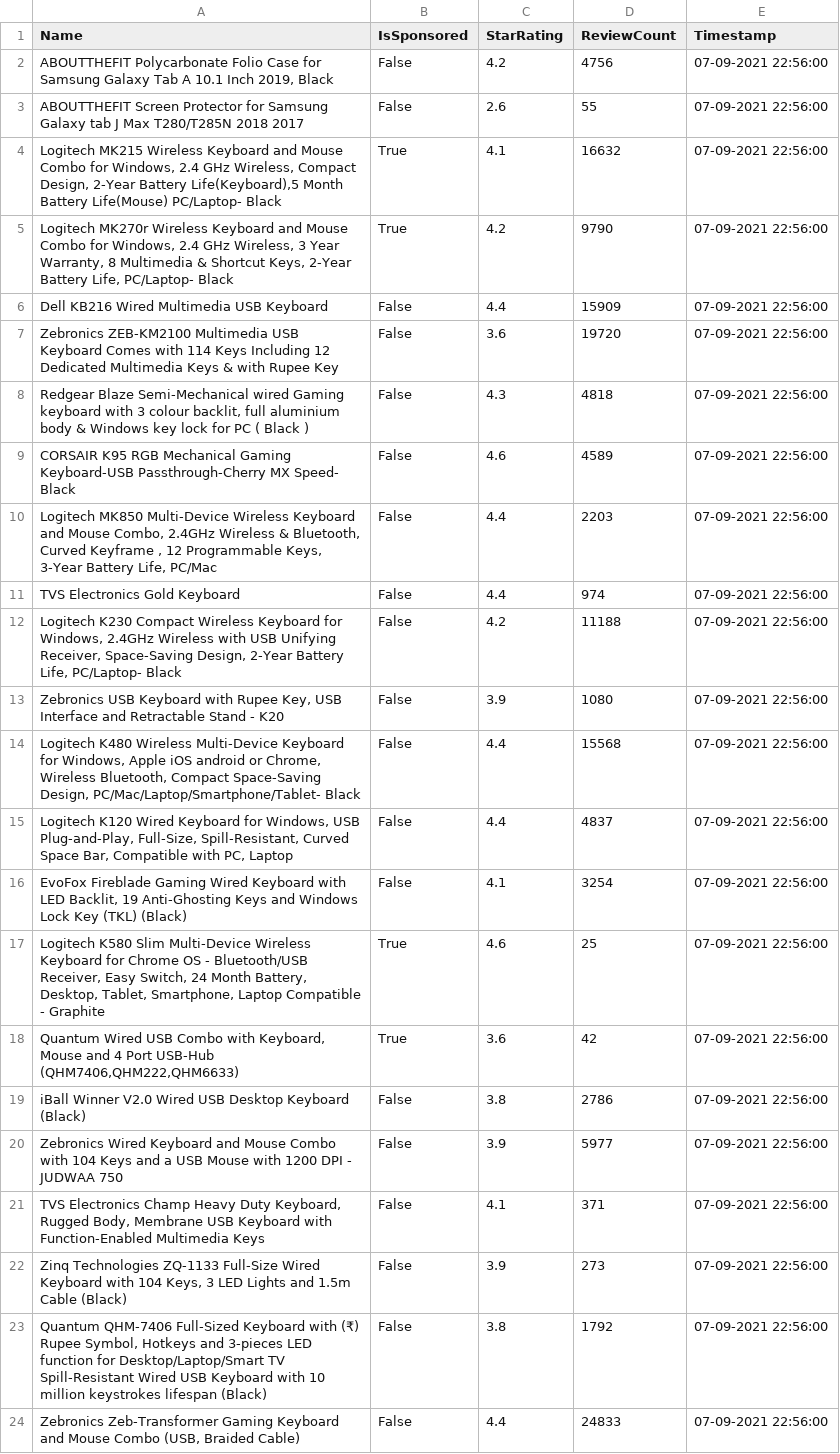
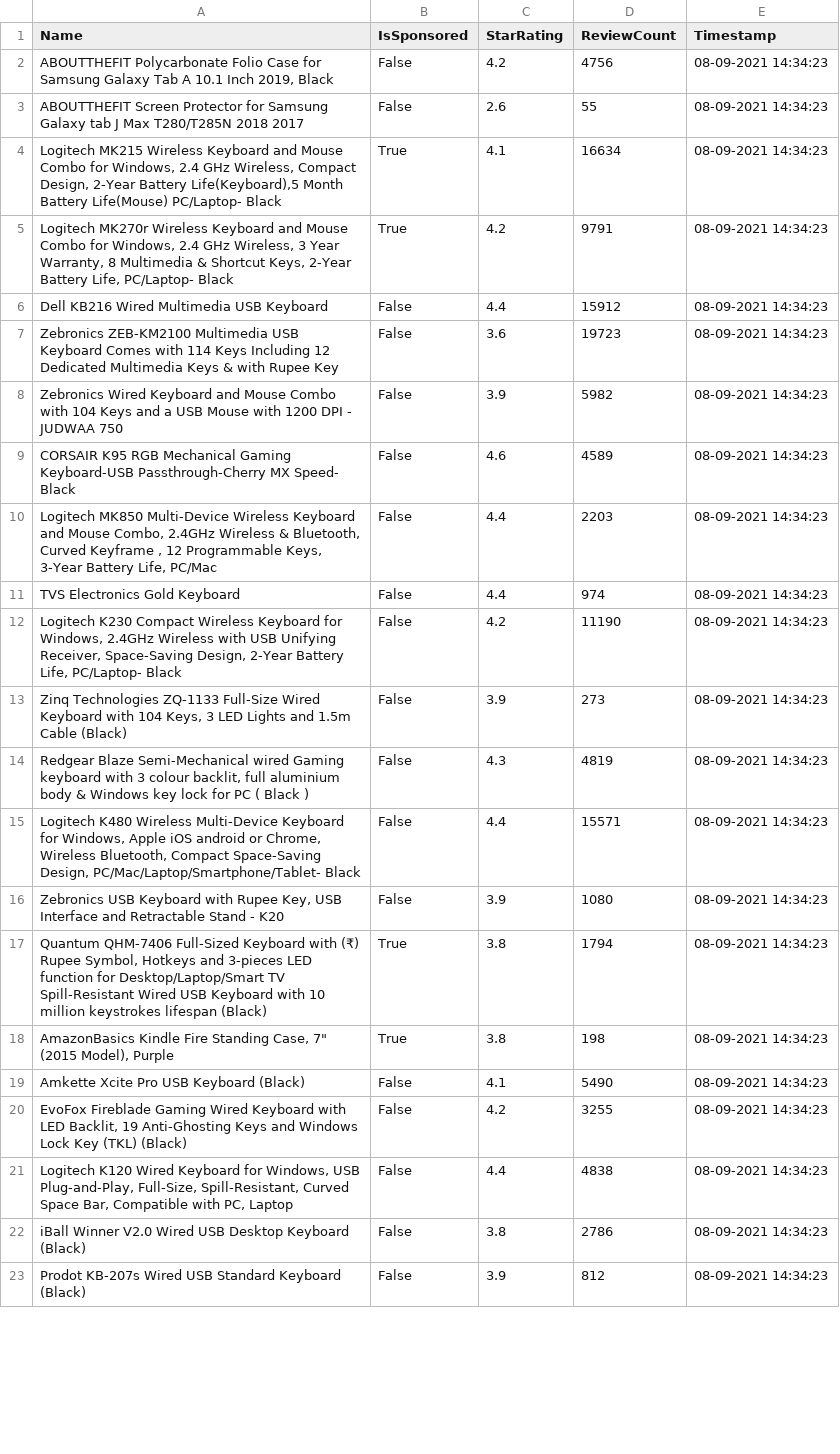
Before and after one commit to shibisuriya/indian-e-commerce-scaper, a CSV file: output.csv, drawn as a sheet; only a part is shown; removed rows and columns are numbered as before the commit, all else as after; the diff covers the shown part only; the diff names each change by its address in the sheet, - before the commit and + after, or states it on an @@ line.

```diff
--- a/output.csv
+++ b/output.csv
-E2:E7 (Timestamp): 07-09-2021 22:56:00
+E2:E7 (Timestamp): 08-09-2021 14:34:23
-D4 (ReviewCount): 16632
+D4 (ReviewCount): 16634
-D5 (ReviewCount): 9790
+D5 (ReviewCount): 9791
-D6 (ReviewCount): 15909
+D6 (ReviewCount): 15912
-D7 (ReviewCount): 19720
+D7 (ReviewCount): 19723
-row 8: Redgear Blaze Semi-Mechanical wired Gaming keyboard with 3 colour backlit, full aluminium body & Windows key lock for PC ( Black ) | False | 4.3 | 4818 | 07-09-2021 22:56:00
+row 8: Zebronics Wired Keyboard and Mouse Combo with 104 Keys and a USB Mouse with 1200 DPI - JUDWAA 750 | False | 3.9 | 5982 | 08-09-2021 14:34:23
-E9:E12 (Timestamp): 07-09-2021 22:56:00
+E9:E12 (Timestamp): 08-09-2021 14:34:23
-D12 (ReviewCount): 11188
+D12 (ReviewCount): 11190
+row 13: Zinq Technologies ZQ-1133 Full-Size Wired Keyboard with 104 Keys, 3 LED Lights and 1.5m Cable (Black) | False | 3.9 | 273 | 08-09-2021 14:34:23
+row 14: Redgear Blaze Semi-Mechanical wired Gaming keyboard with 3 colour backlit, full aluminium body & Windows key lock for PC ( Black ) | False | 4.3 | 4819 | 08-09-2021 14:34:23
+row 15: Logitech K480 Wireless Multi-Device Keyboard for Windows, Apple iOS android or Chrome, Wireless Bluetooth, Compact Space-Saving Design, PC/Mac/Laptop/Smartphone/Tablet- Black | False | 4.4 | 15571 | 08-09-2021 14:34:23
-E16 (Timestamp): 07-09-2021 22:56:00
+E16 (Timestamp): 08-09-2021 14:34:23
-row 14: Logitech K480 Wireless Multi-Device Keyboard for Windows, Apple iOS android or Chrome, Wireless Bluetooth, Compact Space-Saving Design, PC/Mac/Laptop/Smartphone/Tablet- Black | False | 4.4 | 15568 | 07-09-2021 22:56:00
+row 17: Quantum QHM-7406 Full-Sized Keyboard with (₹) Rupee Symbol, Hotkeys and 3-pieces LED function for Desktop/Laptop/Smart TV Spill-Resistant Wired USB Keyboard with 10 million keystrokes lifespan (Black) | True | 3.8 | 1794 | 08-09-2021 14:34:23
+row 18: AmazonBasics Kindle Fire Standing Case, 7" (2015 Model), Purple | True | 3.8 | 198 | 08-09-2021 14:34:23
+row 19: Amkette Xcite Pro USB Keyboard (Black) | False | 4.1 | 5490 | 08-09-2021 14:34:23
+row 20: EvoFox Fireblade Gaming Wired Keyboard with LED Backlit, 19 Anti-Ghosting Keys and Windows Lock Key (TKL) (Black) | False | 4.2 | 3255 | 08-09-2021 14:34:23
-D21 (ReviewCount): 4837
+D21 (ReviewCount): 4838
-E21 (Timestamp): 07-09-2021 22:56:00
+E21 (Timestamp): 08-09-2021 14:34:23
-row 16: EvoFox Fireblade Gaming Wired Keyboard with LED Backlit, 19 Anti-Ghosting Keys and Windows Lock Key (TKL) (Black) | False | 4.1 | 3254 | 07-09-2021 22:56:00
-row 17: Logitech K580 Slim Multi-Device Wireless Keyboard for Chrome OS - Bluetooth/USB Receiver, Easy Switch, 24 Month Battery, Desktop, Tablet, Smartphone, Laptop Compatible - Graphite | True | 4.6 | 25 | 07-09-2021 22:56:00
-row 18: Quantum Wired USB Combo with Keyboard, Mouse and 4 Port USB-Hub (QHM7406,QHM222,QHM6633) | True | 3.6 | 42 | 07-09-2021 22:56:00
-E22:E23 (Timestamp): 07-09-2021 22:56:00
+E22:E23 (Timestamp): 08-09-2021 14:34:23
-A23 (Name): Zebronics Wired Keyboard and Mouse Combo with 104 Keys and a USB Mouse with 1200 DPI - JUDWAA 750
+A23 (Name): Prodot KB-207s Wired USB Standard Keyboard (Black)
-D23 (ReviewCount): 5977
+D23 (ReviewCount): 812
-row 21: TVS Electronics Champ Heavy Duty Keyboard, Rugged Body, Membrane USB Keyboard with Function-Enabled Multimedia Keys | False | 4.1 | 371 | 07-09-2021 22:56:00
-row 22: Zinq Technologies ZQ-1133 Full-Size Wired Keyboard with 104 Keys, 3 LED Lights and 1.5m Cable (Black) | False | 3.9 | 273 | 07-09-2021 22:56:00
-row 23: Quantum QHM-7406 Full-Sized Keyboard with (₹) Rupee Symbol, Hotkeys and 3-pieces LED function for Desktop/Laptop/Smart TV Spill-Resistant Wired USB Keyboard with 10 million keystrokes lifespan (Black) | False | 3.8 | 1792 | 07-09-2021 22:56:00
-row 24: Zebronics Zeb-Transformer Gaming Keyboard and Mouse Combo (USB, Braided Cable) | False | 4.4 | 24833 | 07-09-2021 22:56:00
```
Also changed, not shown: 1 added row and 7 edited cells elsewhere in this file, 3 other files.
